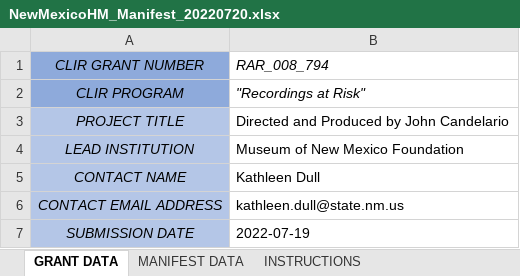
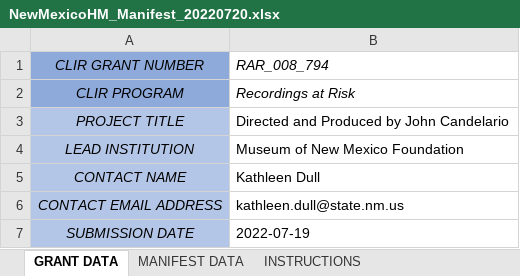
Before and after one commit to clirdlf/ip_monitor_sidekiq, an Excel workbook: lib/manifests/NewMexicoHM_Manifest_20220720.xlsx, sheet GRANT DATA, drawn as a sheet; values as stored, in another font and other column widths than the file's, no borders; the diff names each change by its address in the sheet, - before the commit and + after, or states it on an @@ line.

```diff
--- a/lib/manifests/NewMexicoHM_Manifest_20220720.xlsx (sheet GRANT DATA)
+++ b/lib/manifests/NewMexicoHM_Manifest_20220720.xlsx (sheet GRANT DATA)
-B2: "Recordings at Risk"
+B2: Recordings at Risk
```
Also changed, not shown: sheet INSTRUCTIONS, lib/manifests/MuseumP&D_Manifest_20230128.xlsx, lib/manifests/Pitt_Manifest_20230103.xlsx, 7 other files.
